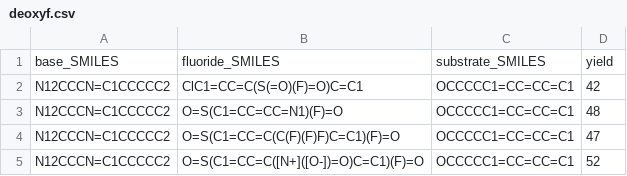
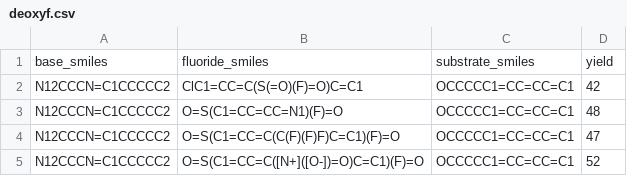
Before and after one commit to beef-broccoli/ochem-data, a CSV file: deebo/deoxyf.csv, drawn as a sheet; only a part is shown; removed rows and columns are numbered as before the commit, all else as after; the diff names each change by its address in the sheet, - before the commit and + after, or states it on an @@ line.

Commit message:
deebo

```diff
--- a/deebo/deoxyf.csv
+++ b/deebo/deoxyf.csv
-row 1: base_SMILES | fluoride_SMILES | substrate_SMILES | yield
+row 1: base_smiles | fluoride_smiles | substrate_smiles | yield
```
Also changed, not shown: deebo/suzuki.csv, 1 other file.
